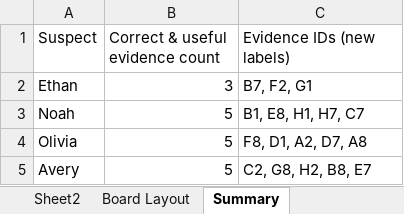
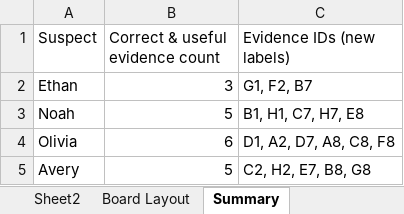
Before and after one commit to KianaShi/IsThatTrue, an Excel workbook: data/leakdata.xlsx, sheet Summary, drawn as a sheet; values as stored, in another font and other column widths than the file's, no borders; the diff names each change by its address in the sheet, - before the commit and + after, or states it on an @@ line.

```diff
--- a/data/leakdata.xlsx (sheet Summary)
+++ b/data/leakdata.xlsx (sheet Summary)
-C2 (Evidence IDs (new labels)): B7, F2, G1
+C2 (Evidence IDs (new labels)): G1, F2, B7
-C3 (Evidence IDs (new labels)): B1, E8, H1, H7, C7
+C3 (Evidence IDs (new labels)): B1, H1, C7, H7, E8
-B4 (Correct & useful evidence count): 5
+B4 (Correct & useful evidence count): 6
-C4 (Evidence IDs (new labels)): F8, D1, A2, D7, A8
+C4 (Evidence IDs (new labels)): D1, A2, D7, A8, C8, F8
-C5 (Evidence IDs (new labels)): C2, G8, H2, B8, E7
+C5 (Evidence IDs (new labels)): C2, H2, E7, B8, G8
```
Also changed, not shown: sheet Sheet2, sheet Board Layout, 1 other file.
